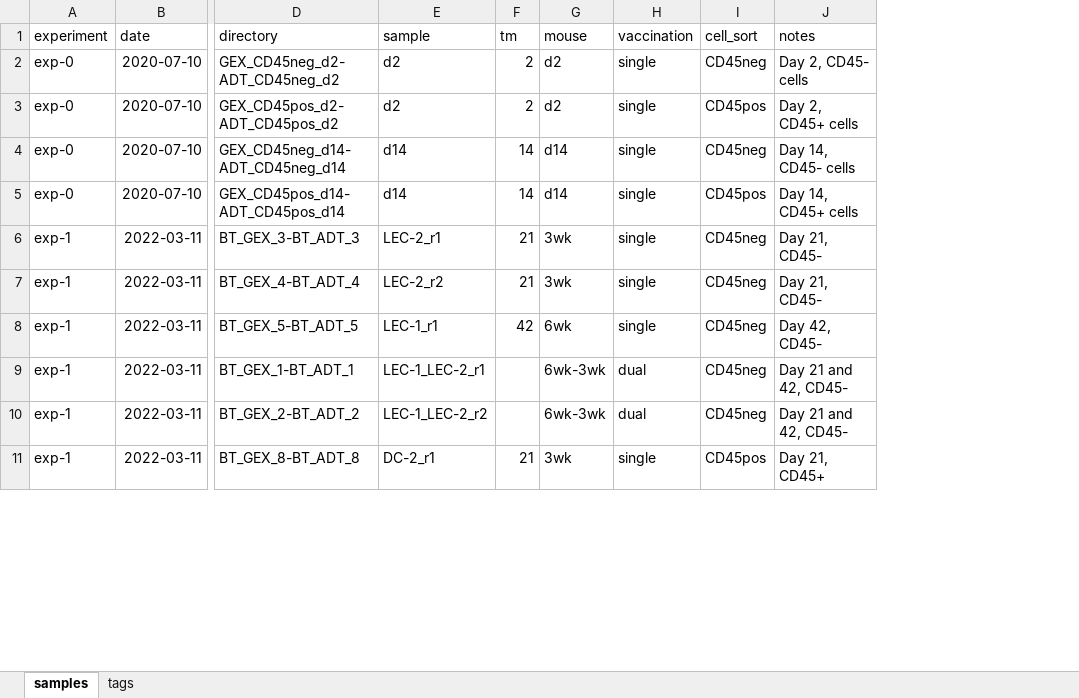
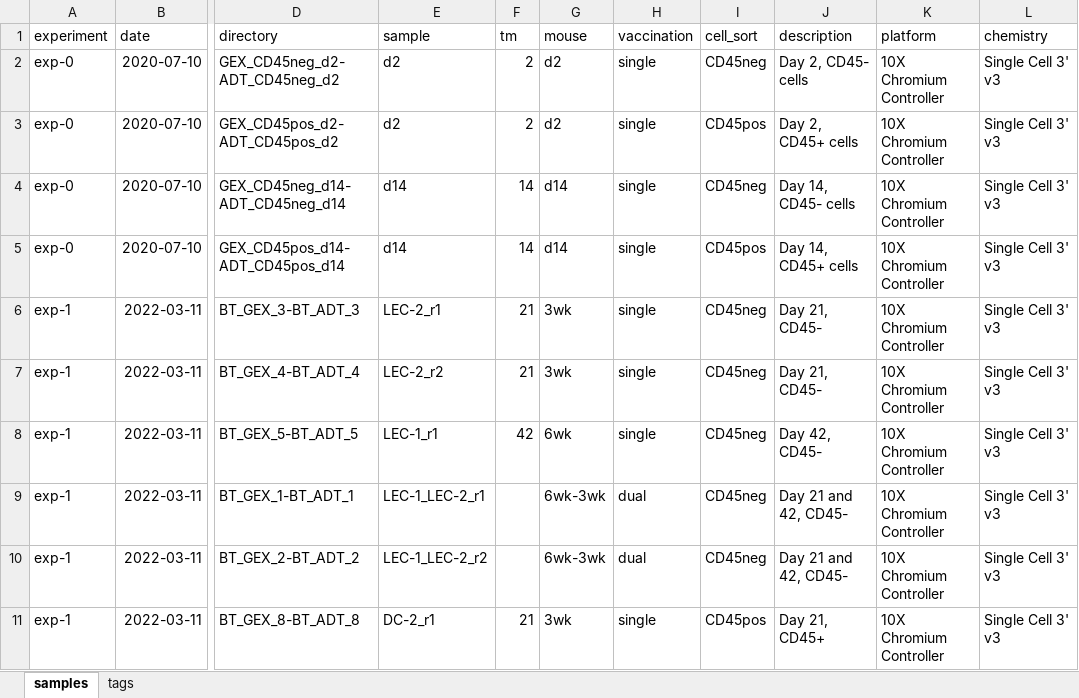
Before and after one commit to rnabioco/antigen-exchange, an Excel workbook: ref/sample_info.xlsx, sheet samples, drawn as a sheet; only a part is shown, gaps mark what is left out; values as stored, in another font and other column widths than the file's, no borders; the diff names each change by its address in the sheet, - before the commit and + after, or states it on an @@ line.

```diff
--- a/ref/sample_info.xlsx (sheet samples)
+++ b/ref/sample_info.xlsx (sheet samples)
+column K (platform), rows 2-11: all 10X Chromium Controller
+column L (chemistry), rows 2-11: all Single Cell 3' v3
-J1: notes
+J1: description
```
Also changed, not shown: 3 other files.
